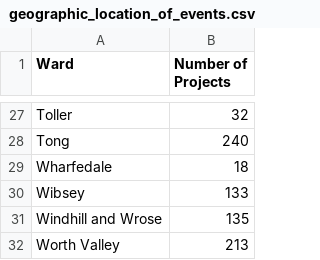
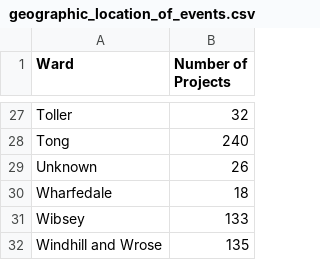
Before and after one commit to open-innovations/bradford-2025, a CSV file: src/building-blocks/_data/geographic_location_of_events.csv, drawn as a sheet; only a part is shown, gaps mark what is left out; the shorter side is filled out with more unchanged rows.

Commit message:
Add unknown geographic location with event count

```diff
--- a/src/building-blocks/_data/geographic_location_of_events.csv
+++ b/src/building-blocks/_data/geographic_location_of_events.csv
@@ -28,2 +28,3 @@ Toller,32
 Tong,240
+Unknown, 26
 Wharfedale,18
```
